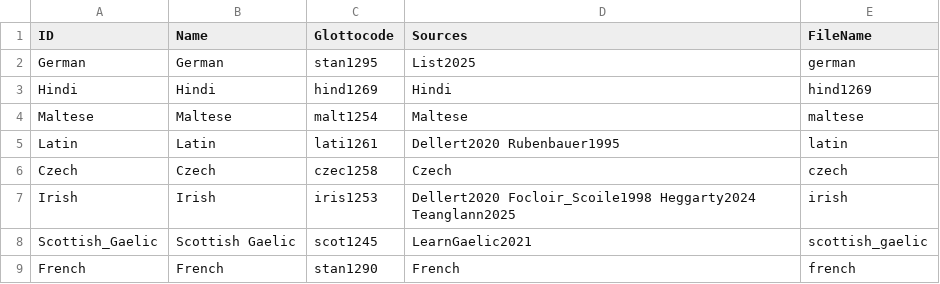
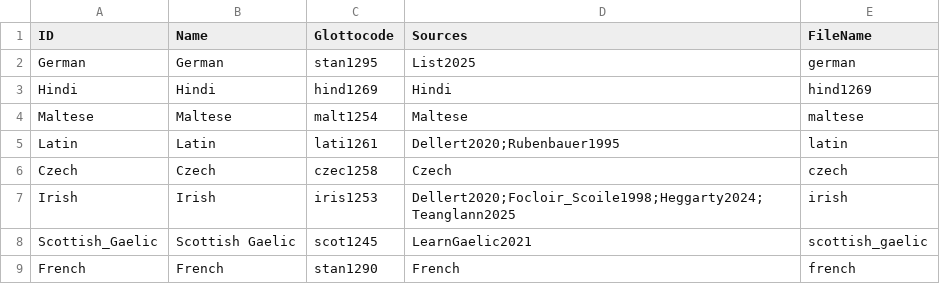
Before and after one commit to numeralbank/cosinus, a CSV file: etc/languages.csv, drawn as a sheet.

```diff
--- a/etc/languages.csv
+++ b/etc/languages.csv
@@ -4,5 +4,5 @@ Hindi,Hindi,hind1269,Hindi,hind1269
 Maltese,Maltese,malt1254,Maltese,maltese
-Latin,Latin,lati1261,Dellert2020 Rubenbauer1995,latin
+Latin,Latin,lati1261,Dellert2020;Rubenbauer1995,latin
 Czech,Czech,czec1258,Czech,czech
-Irish,Irish,iris1253,Dellert2020 Focloir_Scoile1998 Heggarty2024 Teanglann2025,irish
+Irish,Irish,iris1253,Dellert2020;Focloir_Scoile1998;Heggarty2024;Teanglann2025,irish
 Scottish_Gaelic,Scottish Gaelic,scot1245,LearnGaelic2021,scottish_gaelic
```
Also changed, not shown: cldf/languages.csv, raw/done/maltese.tsv, 11 other files.
